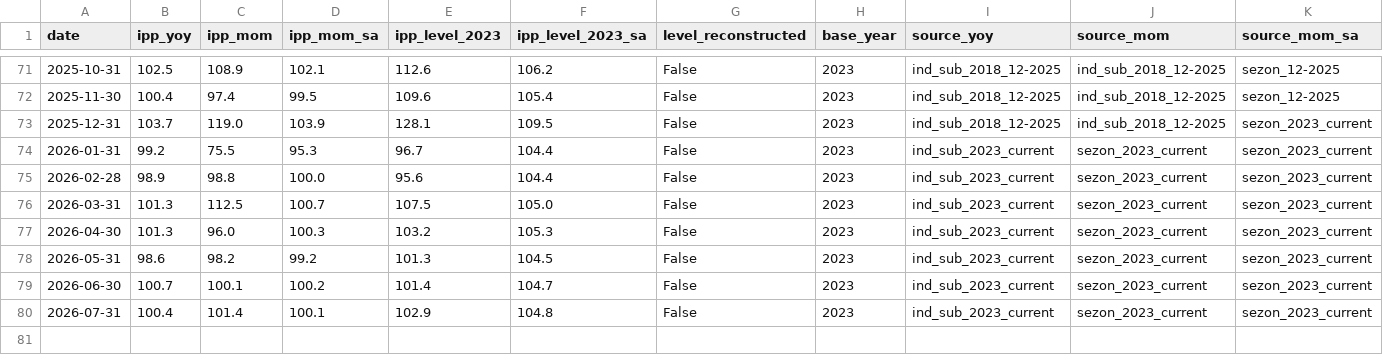
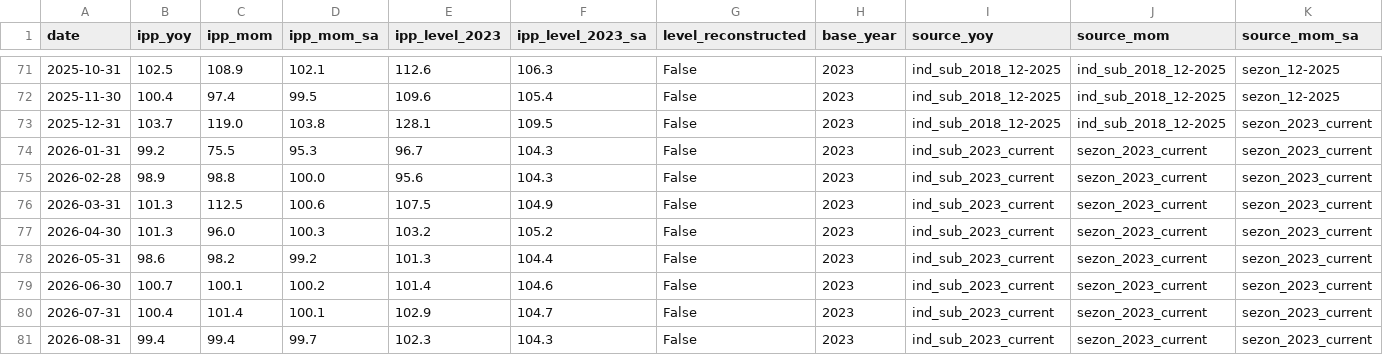
Before and after one commit to mariasmirnova716-creator/macro-data-updater, a CSV file: data/sheet_2_ipp_data/russia_ipp_monthly.csv, drawn as a sheet; only a part is shown, gaps mark what is left out; rows hold the shown columns only; the diff covers the shown part only; the diff names each change by its address in the sheet, - before the commit and + after, or states it on an @@ line.

```diff
--- a/data/sheet_2_ipp_data/russia_ipp_monthly.csv
+++ b/data/sheet_2_ipp_data/russia_ipp_monthly.csv
-F71 (ipp_level_2023_sa): 106.2
+F71 (ipp_level_2023_sa): 106.3
-D73 (ipp_mom_sa): 103.9
+D73 (ipp_mom_sa): 103.8
-F74:F75 (ipp_level_2023_sa): 104.4
+F74:F75 (ipp_level_2023_sa): 104.3
-D76 (ipp_mom_sa): 100.7
+D76 (ipp_mom_sa): 100.6
-F76 (ipp_level_2023_sa): 105.0
+F76 (ipp_level_2023_sa): 104.9
-F77 (ipp_level_2023_sa): 105.3
+F77 (ipp_level_2023_sa): 105.2
-F78 (ipp_level_2023_sa): 104.5
+F78 (ipp_level_2023_sa): 104.4
-F79 (ipp_level_2023_sa): 104.7
+F79 (ipp_level_2023_sa): 104.6
-F80 (ipp_level_2023_sa): 104.8
+F80 (ipp_level_2023_sa): 104.7
+row 81: 2026-08-31 | 99.4 | 99.4 | 99.7 | 102.3 | 104.3 | False | 2023 | ind_sub_2023_current | sezon_2023_current | sezon_2023_current
```
Also changed, not shown: 20 edited cells elsewhere in this file, data/cbr_inflation_monthly.csv, data/russia_cpi_monthly.csv, 18 other files.
